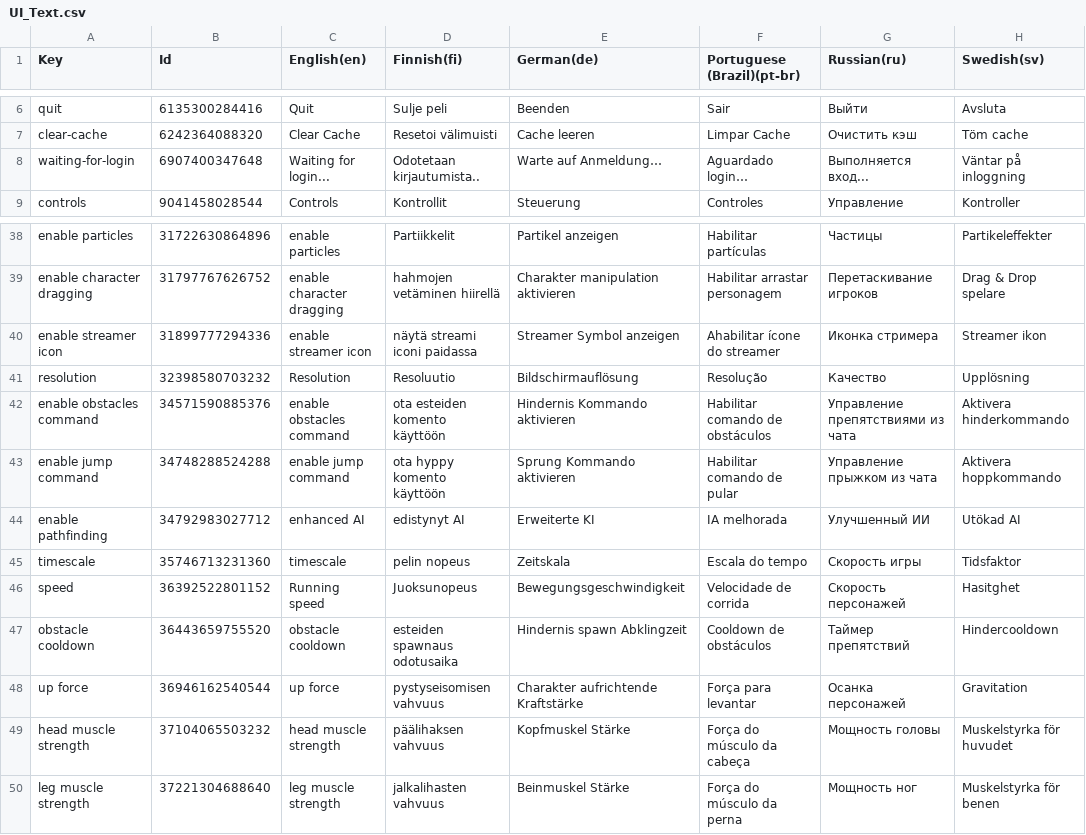
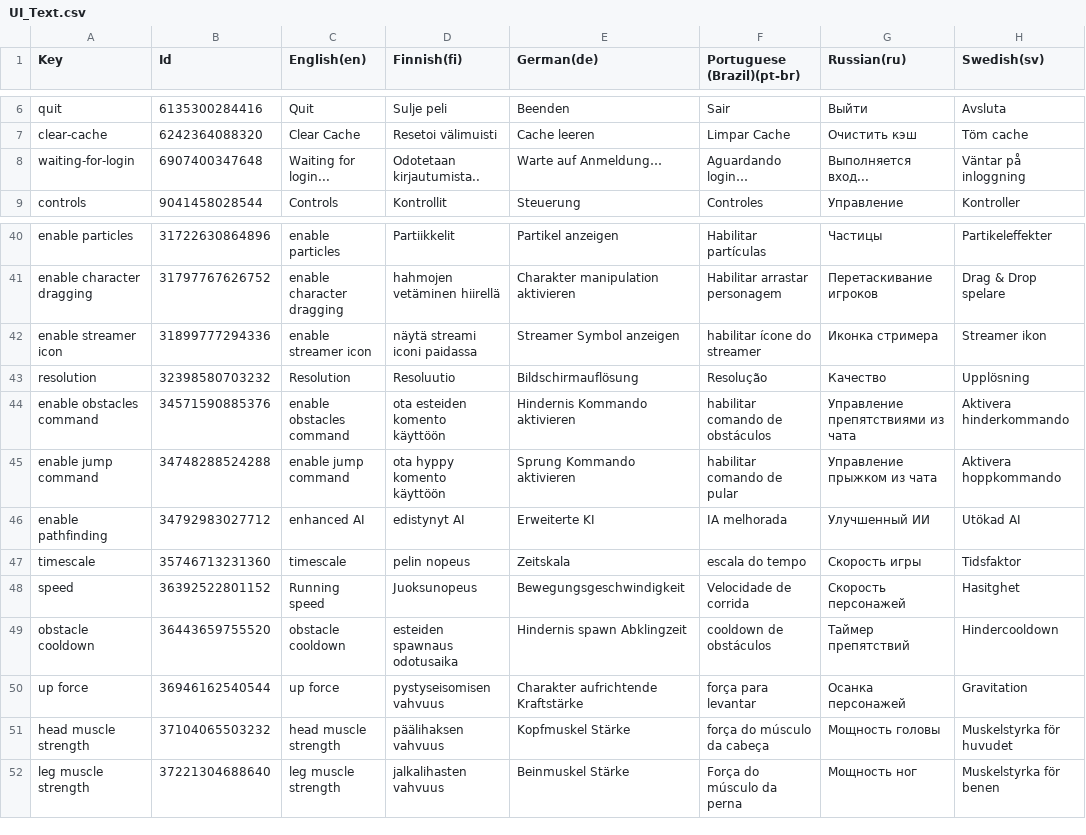
Before and after one commit to scuffedgamedev/chat-ragdoll-racing-localization, a CSV file: UI_Text.csv, drawn as a sheet; only a part is shown, gaps mark what is left out; the diff covers the shown part only.

```diff
--- a/UI_Text.csv
+++ b/UI_Text.csv
@@ -8 +8 @@
-"waiting-for-login",6907400347648,"Waiting for login...","Odotetaan kirjautumista..","Warte auf Anmeldung…","Aguardado login…","Выполняется вход...","Väntar på inloggning"
+waiting-for-login,6907400347648,Waiting for login...,Odotetaan kirjautumista..,Warte auf Anmeldung…,Aguardando login…,Выполняется вход...,Väntar på inloggning
@@ -69 +69 @@
-"enable streamer icon",31899777294336,"enable streamer icon","näytä streami iconi paidassa","Streamer Symbol anzeigen","Ahabilitar ícone do streamer","Иконка стримера","Streamer ikon"
+enable streamer icon,31899777294336,enable streamer icon,näytä streami iconi paidassa,Streamer Symbol anzeigen,habilitar ícone do streamer,Иконка стримера,Streamer ikon
@@ -71,2 +71,2 @@
-"enable obstacles command",34571590885376,"enable obstacles command","ota esteiden komento käyttöön","Hindernis Kommando aktivieren","Habilitar comando de obstáculos","Управление препятствиями из чата","Aktivera hinderkommando"
-"enable jump command",34748288524288,"enable jump command","ota hyppy komento käyttöön","Sprung Kommando aktivieren","Habilitar comando de pular","Управление прыжком из чата","Aktivera hoppkommando"
+enable obstacles command,34571590885376,enable obstacles command,ota esteiden komento käyttöön,Hindernis Kommando aktivieren,habilitar comando de obstáculos,Управление препятствиями из чата,Aktivera hinderkommando
+enable jump command,34748288524288,enable jump command,ota hyppy komento käyttöön,Sprung Kommando aktivieren,habilitar comando de pular,Управление прыжком из чата,Aktivera hoppkommando
@@ -74 +74 @@
-"timescale",35746713231360,"timescale","pelin nopeus","Zeitskala","Escala do tempo","Скорость игры","Tidsfaktor"
+timescale,35746713231360,timescale,pelin nopeus,Zeitskala,escala do tempo,Скорость игры,Tidsfaktor
@@ -76,3 +76,3 @@
-"obstacle cooldown",36443659755520,"obstacle cooldown","esteiden spawnaus odotusaika","Hindernis spawn Abklingzeit","Cooldown de obstáculos","Таймер препятствий","Hindercooldown"
-"up force",36946162540544,"up force","pystyseisomisen vahvuus","Charakter aufrichtende Kraftstärke","Força para levantar","Осанка персонажей","Gravitation"
-"head muscle strength",37104065503232,"head muscle strength","päälihaksen vahvuus","Kopfmuskel Stärke","Força do músculo da cabeça","Мощность головы","Muskelstyrka för huvudet"
+obstacle cooldown,36443659755520,obstacle cooldown,esteiden spawnaus odotusaika,Hindernis spawn Abklingzeit,cooldown de obstáculos,Таймер препятствий,Hindercooldown
+up force,36946162540544,up force,pystyseisomisen vahvuus,Charakter aufrichtende Kraftstärke,força para levantar,Осанка персонажей,Gravitation
+head muscle strength,37104065503232,head muscle strength,päälihaksen vahvuus,Kopfmuskel Stärke,força do músculo da cabeça,Мощность головы,Muskelstyrka för huvudet
```
Also changed, not shown: 2 added rows and 26 edited cells elsewhere in this file.
